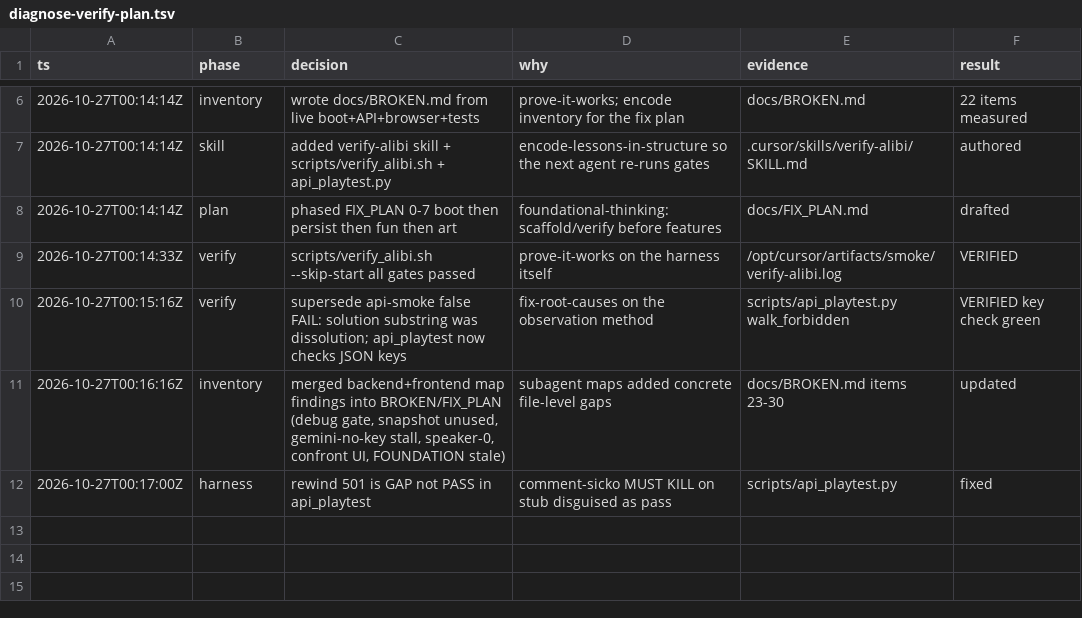
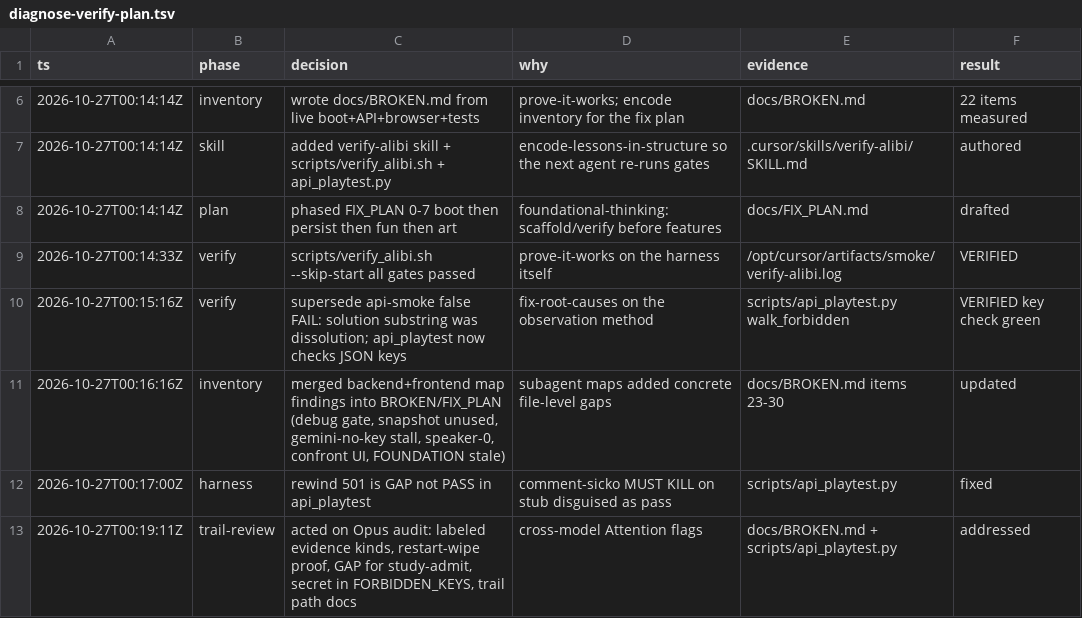
Before and after one commit to wsonja/alibi, a TSV file: docs/audit/diagnose-verify-plan.tsv, drawn as a sheet; only a part is shown, gaps mark what is left out; the diff names each change by its address in the sheet, - before the commit and + after, or states it on an @@ line.

```diff
--- a/docs/audit/diagnose-verify-plan.tsv
+++ b/docs/audit/diagnose-verify-plan.tsv
+row 13: 2026-10-27T00:19:11Z | trail-review | acted on Opus audit: labeled evidence kinds, restart-wipe proof, GAP for study-admit, secret in FORBIDDEN_KEYS, trail path docs | cross-model Attention flags | docs/BROKEN.md + scripts/api_playtest.py | addressed
```
Also changed, not shown: 6 other files.
